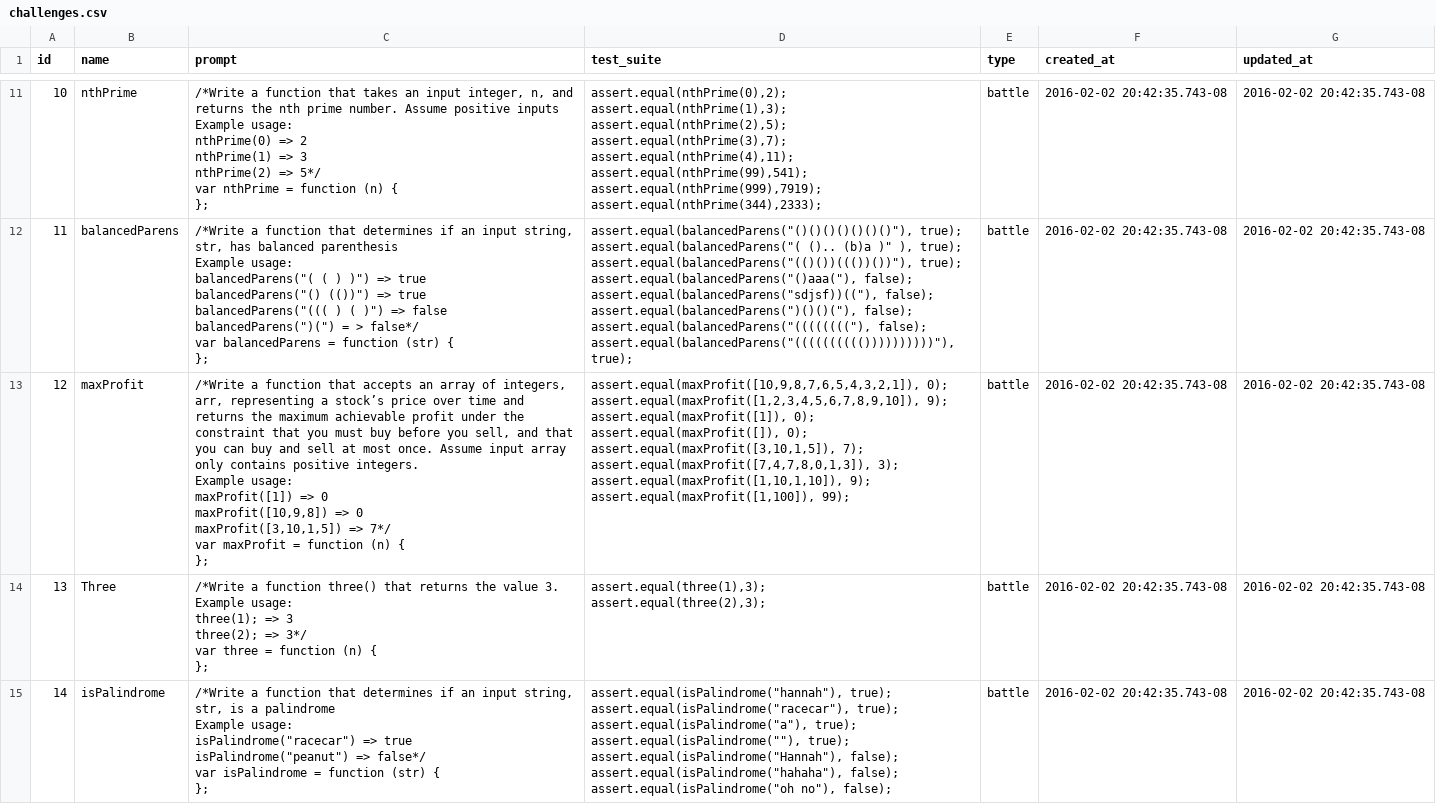
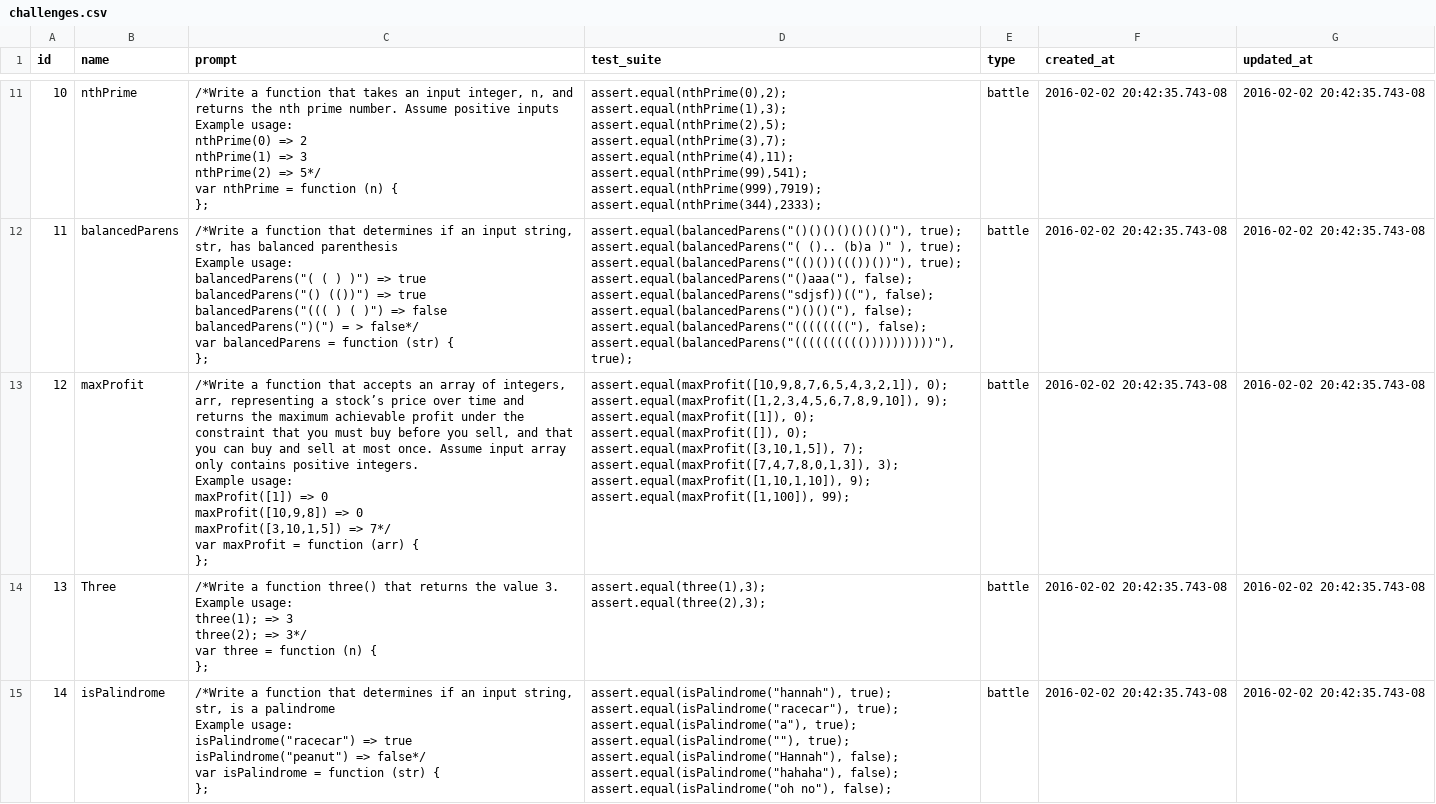
Before and after one commit to Dexterous-Rambutan/battle-code, a CSV file: server/challenges/challenges.csv, drawn as a sheet; only a part is shown, gaps mark what is left out; the diff covers the shown part only.

Commit message:
bug fix in challenges prompt

```diff
--- a/server/challenges/challenges.csv
+++ b/server/challenges/challenges.csv
@@ -177,19 +177,19 @@ assert.equal(balancedParens(""((((((((""), false);
 assert.equal(balancedParens(""(((((((((())))))))))""), true);",battle,2016-02-02 20:42:35.743-08,2016-02-02 20:42:35.743-08
-12,maxProfit,"/*Write a function that accepts an array of integers, arr, representing a stock’s price over time and returns the maximum achievable profit under the constraint that you must buy before you sell, and that you can buy and sell at most once. Assume input array only contains positive integers.
-
-Example usage:
-maxProfit([1]) => 0
-maxProfit([10,9,8]) => 0
-maxProfit([3,10,1,5]) => 7*/
-
-var maxProfit = function (n) {
-
-};","assert.equal(maxProfit([10,9,8,7,6,5,4,3,2,1]), 0);
-assert.equal(maxProfit([1,2,3,4,5,6,7,8,9,10]), 9);
-assert.equal(maxProfit([1]), 0);
-assert.equal(maxProfit([]), 0);
-assert.equal(maxProfit([3,10,1,5]), 7);
-assert.equal(maxProfit([7,4,7,8,0,1,3]), 3);
-assert.equal(maxProfit([1,10,1,10]), 9);
-assert.equal(maxProfit([1,100]), 99);",battle,2016-02-02 20:42:35.743-08,2016-02-02 20:42:35.743-08
+12,maxProfit,"/*Write a function that accepts an array of integers, arr, representing a stock’s price over time and returns the maximum achievable profit under the constraint that you must buy before you sell, and that you can buy and sell at most once. Assume input array only contains positive integers.
+
+Example usage:
+maxProfit([1]) => 0
+maxProfit([10,9,8]) => 0
+maxProfit([3,10,1,5]) => 7*/
+
+var maxProfit = function (arr) {
+
+};","assert.equal(maxProfit([10,9,8,7,6,5,4,3,2,1]), 0);
+assert.equal(maxProfit([1,2,3,4,5,6,7,8,9,10]), 9);
+assert.equal(maxProfit([1]), 0);
+assert.equal(maxProfit([]), 0);
+assert.equal(maxProfit([3,10,1,5]), 7);
+assert.equal(maxProfit([7,4,7,8,0,1,3]), 3);
+assert.equal(maxProfit([1,10,1,10]), 9);
+assert.equal(maxProfit([1,100]), 99);",battle,2016-02-02 20:42:35.743-08,2016-02-02 20:42:35.743-08
 13,Three,"/*Write a function three() that returns the value 3.
```
Also changed, not shown: 1 edited cell elsewhere in this file.
